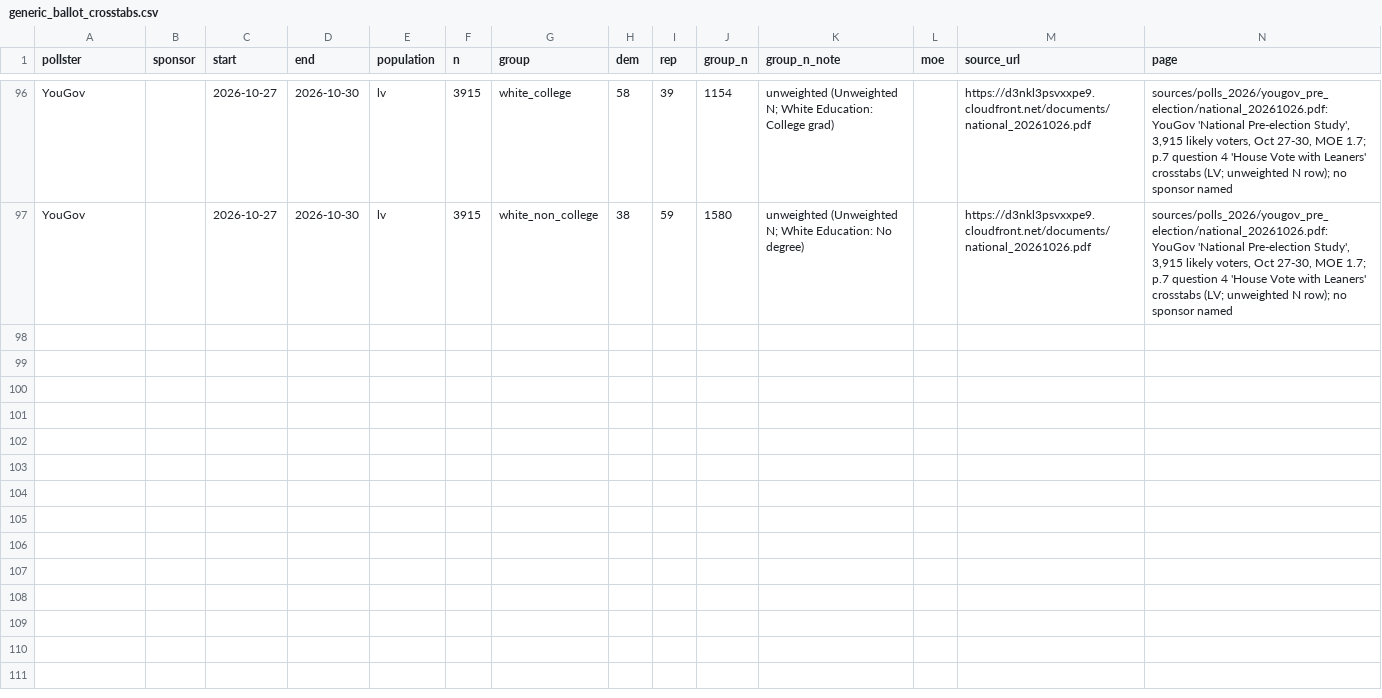
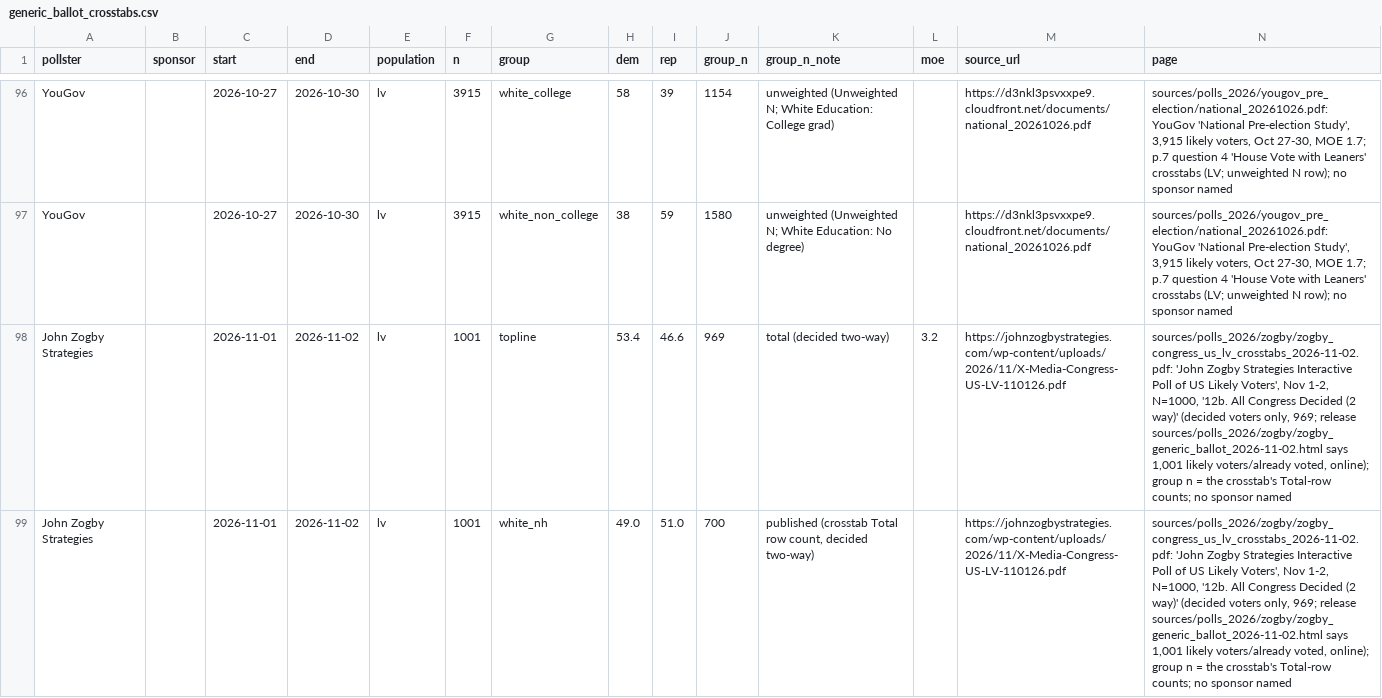
Before and after one commit to tcbDNA/house-2026, a CSV file: backend/data/generic_ballot_crosstabs.csv, drawn as a sheet; only a part is shown, gaps mark what is left out; the diff covers the shown part only; the diff names each change by its address in the sheet, - before the commit and + after, or states it on an @@ line.

```diff
--- a/backend/data/generic_ballot_crosstabs.csv
+++ b/backend/data/generic_ballot_crosstabs.csv
+row 98: John Zogby Strategies |  | 2026-11-01 | 2026-11-02 | lv | 1001 | topline | 53.4 | 46.6 | 969 | total (decided two-way) | 3.2 | https://johnzogbystrategies.com/wp-content/uploads/2026/11/X-Media-Congress-US-LV-110126.pdf | sources/polls_2026/zogby/zogby_congress_us_lv_crosstabs_2026-11-02.pdf: 'John Zogby Strategies Interactive Poll of US Likely Voters', Nov 1-2, N=1000, '12b. All Congress Decided (2 way)' (decided voters only, 969; release sources/polls_2026/zogby/zogby_generic_ballot_2026-11-02.html says 1,001 likely voters/already voted, online); group n = the crosstab's Total-row counts; no sponsor named
+row 99: John Zogby Strategies |  | 2026-11-01 | 2026-11-02 | lv | 1001 | white_nh | 49.0 | 51.0 | 700 | published (crosstab Total row count, decided two-way) |  | https://johnzogbystrategies.com/wp-content/uploads/2026/11/X-Media-Congress-US-LV-110126.pdf | sources/polls_2026/zogby/zogby_congress_us_lv_crosstabs_2026-11-02.pdf: 'John Zogby Strategies Interactive Poll of US Likely Voters', Nov 1-2, N=1000, '12b. All Congress Decided (2 way)' (decided voters only, 969; release sources/polls_2026/zogby/zogby_generic_ballot_2026-11-02.html says 1,001 likely voters/already voted, online); group n = the crosstab's Total-row counts; no sponsor named
```
Also changed, not shown: 3 added rows elsewhere in this file, backend/analysis/comparison.csv, 14 other files.
